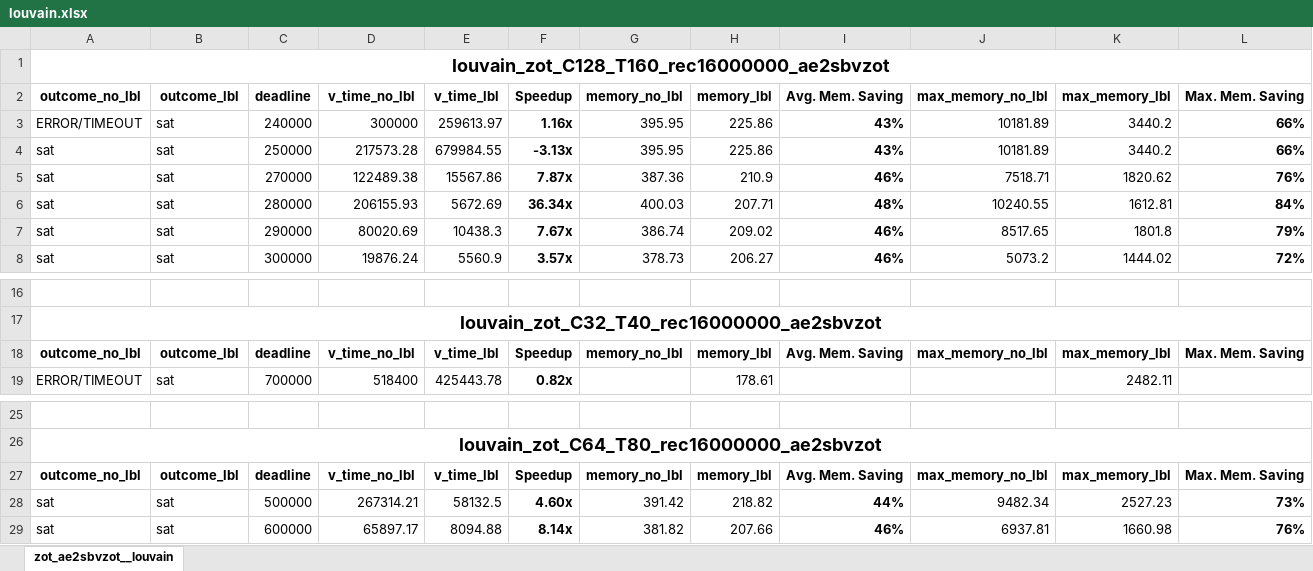
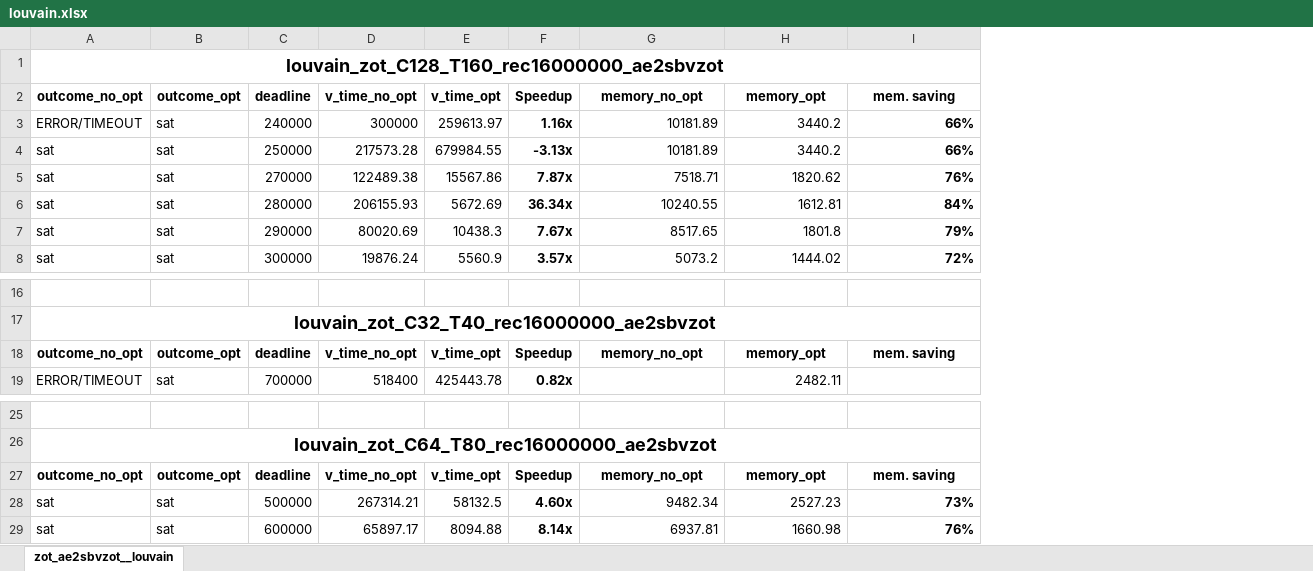
Before and after one commit to deib-polimi/DAG-ver, an Excel workbook: docs/louvain.xlsx, sheet zot_ae2sbvzot__louvain, drawn as a sheet; only a part is shown, gaps mark what is left out; values as stored, in another font and other column widths than the file's, no borders; conditional formats not drawn; removed rows and columns are numbered as before the commit, all else as after; the diff names each change by its address in the sheet, - before the commit and + after, or states it on an @@ line.

Commit message:
updated version of louvain.xlsx

```diff
--- a/docs/louvain.xlsx (sheet zot_ae2sbvzot__louvain)
+++ b/docs/louvain.xlsx (sheet zot_ae2sbvzot__louvain)
-column G, rows 3-8: 395.95 | 395.95 | 387.36 | 400.03 | 386.74 | 378.73; rows 28-29: 391.42 | 381.82
-column H, rows 3-8: 225.86 | 225.86 | 210.9 | 207.71 | 209.02 | 206.27; row 19: 178.61; rows 28-29: 218.82 | 207.66
-column I, rows 3-8: 43% | 43% | 46% | 48% | 46% | 46%; rows 28-29: 44% | 46%
-row 2: outcome_no_lbl | outcome_lbl | deadline | v_time_no_lbl | v_time_lbl | Speedup | memory_no_lbl | memory_lbl | Avg. Mem. Saving | max_memory_no_lbl | max_memory_lbl | Max. Mem. Saving
+row 2: outcome_no_opt | outcome_opt | deadline | v_time_no_opt | v_time_opt | Speedup | memory_no_opt | memory_opt | mem. saving
-row 18: outcome_no_lbl | outcome_lbl | deadline | v_time_no_lbl | v_time_lbl | Speedup | memory_no_lbl | memory_lbl | Avg. Mem. Saving | max_memory_no_lbl | max_memory_lbl | Max. Mem. Saving
+row 18: outcome_no_opt | outcome_opt | deadline | v_time_no_opt | v_time_opt | Speedup | memory_no_opt | memory_opt | mem. saving
-row 27: outcome_no_lbl | outcome_lbl | deadline | v_time_no_lbl | v_time_lbl | Speedup | memory_no_lbl | memory_lbl | Avg. Mem. Saving | max_memory_no_lbl | max_memory_lbl | Max. Mem. Saving
+row 27: outcome_no_opt | outcome_opt | deadline | v_time_no_opt | v_time_opt | Speedup | memory_no_opt | memory_opt | mem. saving
```
